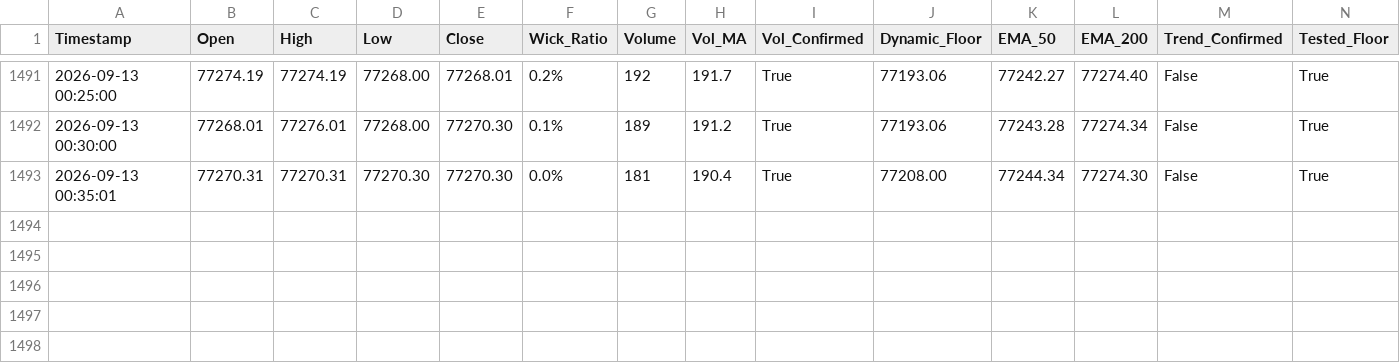
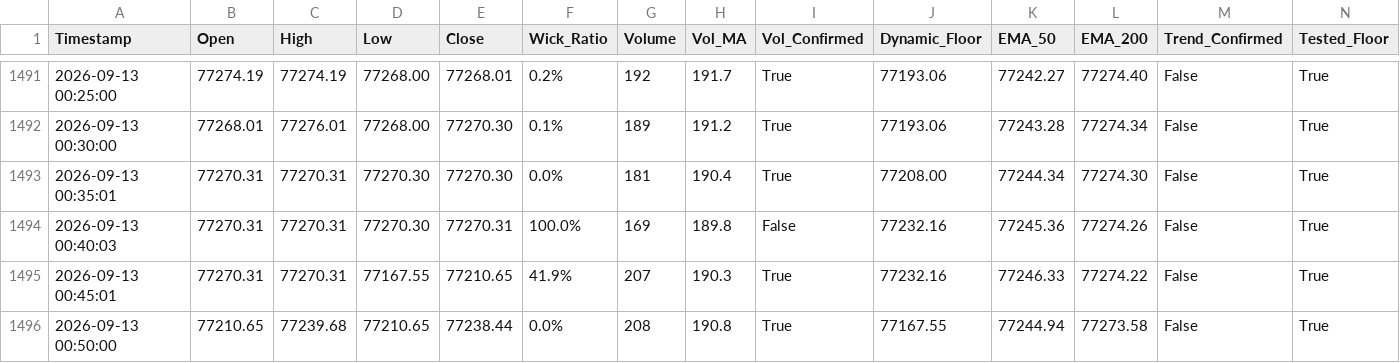
Before and after one commit to shashidaren/bitcoin-trading-bot, a CSV file: forward_test_log.csv, drawn as a sheet; only a part is shown, gaps mark what is left out; rows hold the shown columns only; the diff names each change by its address in the sheet, - before the commit and + after, or states it on an @@ line.

Commit message:
data collection 265

```diff
--- a/forward_test_log.csv
+++ b/forward_test_log.csv
+row 1494: 2026-09-13 00:40:03 | 77270.31 | 77270.31 | 77270.30 | 77270.31 | 100.0% | 169 | 189.8 | False | 77232.16 | 77245.36 | 77274.26 | False | True
+row 1495: 2026-09-13 00:45:01 | 77270.31 | 77270.31 | 77167.55 | 77210.65 | 41.9% | 207 | 190.3 | True | 77232.16 | 77246.33 | 77274.22 | False | True
+row 1496: 2026-09-13 00:50:00 | 77210.65 | 77239.68 | 77210.65 | 77238.44 | 0.0% | 208 | 190.8 | True | 77167.55 | 77244.94 | 77273.58 | False | True
```
Also changed, not shown: 1 other file.
